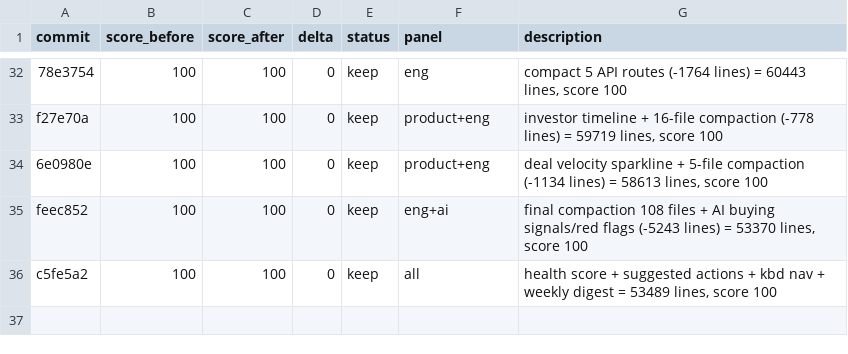
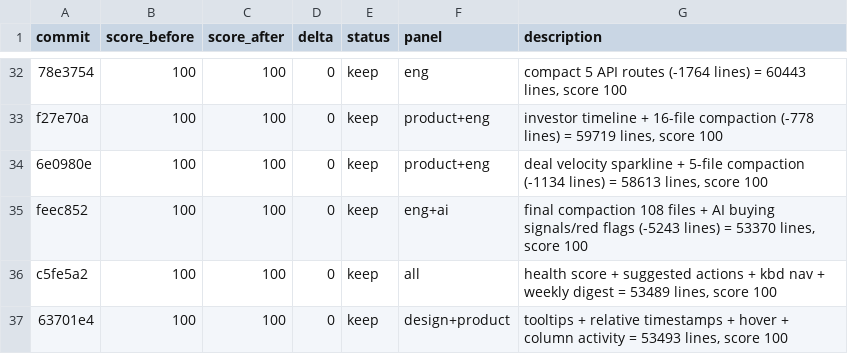
Before and after one commit to philippenyssen/raise-app, a TSV file: results.tsv, drawn as a sheet; only a part is shown, gaps mark what is left out; the diff names each change by its address in the sheet, - before the commit and + after, or states it on an @@ line.

```diff
--- a/results.tsv
+++ b/results.tsv
+row 37: 63701e4 | 100 | 100 | 0 | keep | design+product | tooltips + relative timestamps + hover + column activity = 53493 lines, score 100
```
Also changed, not shown: 2 other files.
